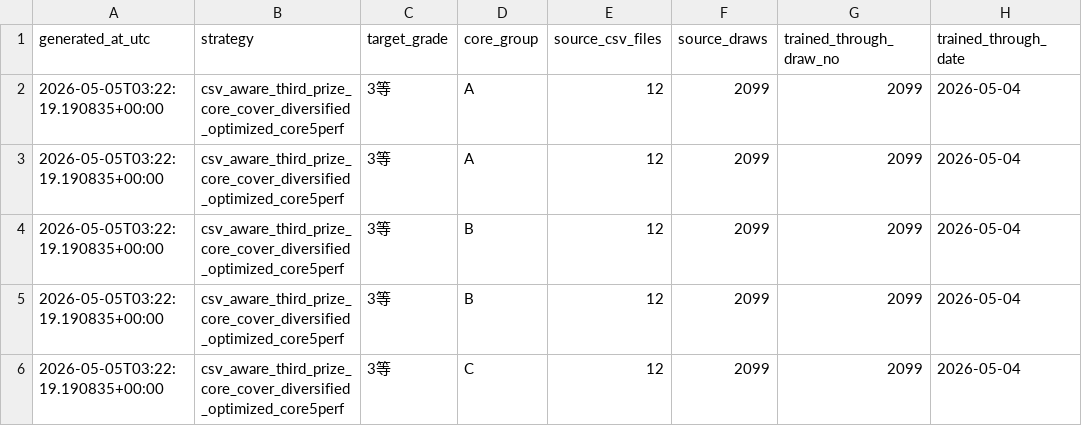
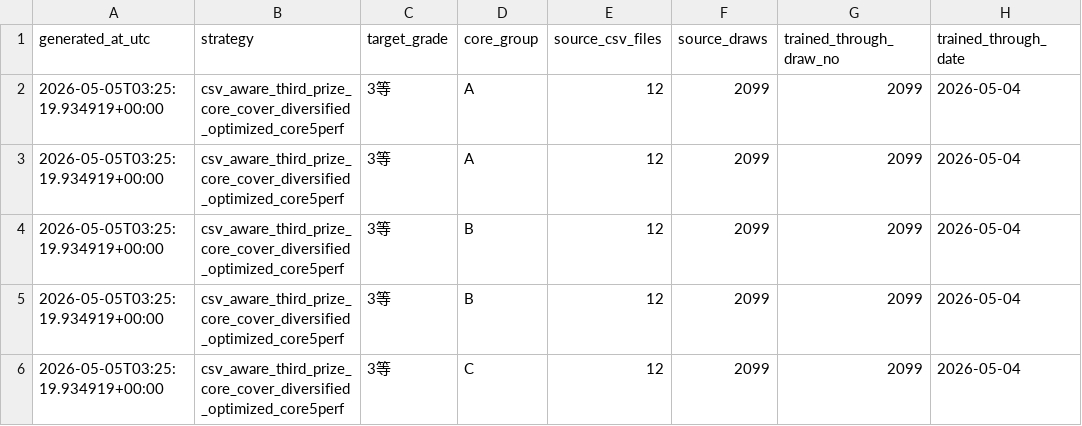
Before and after one commit to Joker7822/loto6, a CSV file: outputs/latest_predictions_3rd_target.csv, drawn as a sheet; only a part is shown; the diff names each change by its address in the sheet, - before the commit and + after, or states it on an @@ line.

```diff
--- a/outputs/latest_predictions_3rd_target.csv
+++ b/outputs/latest_predictions_3rd_target.csv
-A2:A6 (generated_at_utc): 2026-05-05T03:22:19.190835+00:00
+A2:A6 (generated_at_utc): 2026-05-05T03:25:19.934919+00:00
```
Also changed, not shown: outputs/latest_predictions.csv, outputs/latest_predictions_3rd_target_raw.csv, 3 other files.
